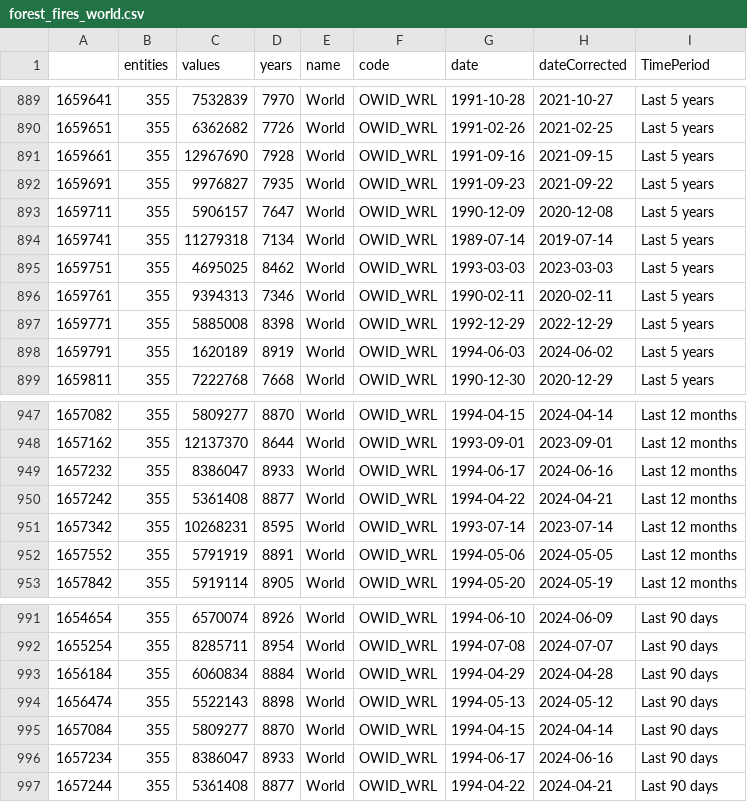
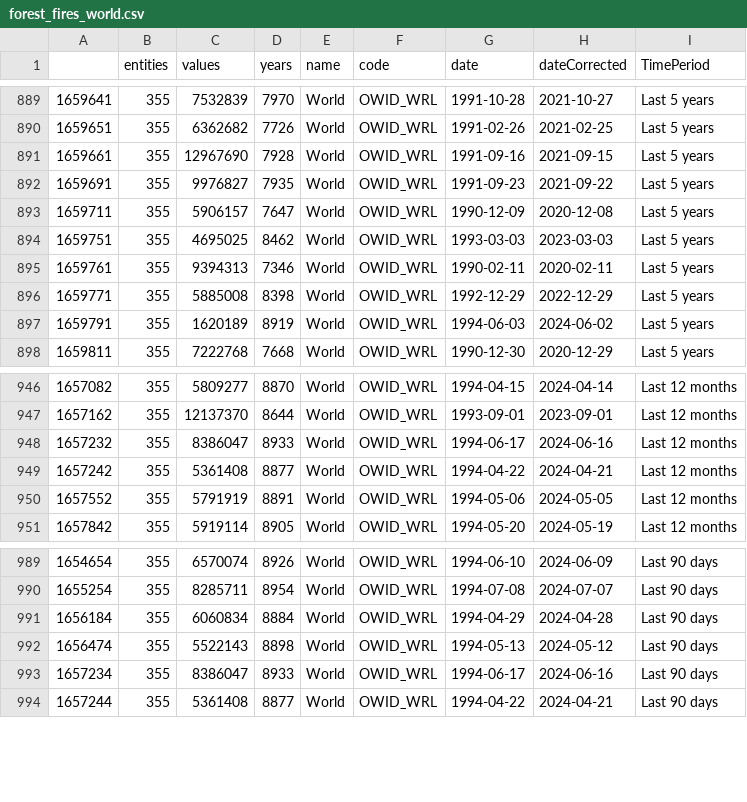
Before and after one commit to vfillis/automated-polling, a CSV file: data/forest_fires_world.csv, drawn as a sheet; only a part is shown, gaps mark what is left out.

```diff
--- a/data/forest_fires_world.csv
+++ b/data/forest_fires_world.csv
@@ -893,3 +893,2 @@
 "1659711",355,5906157,7647,"World","OWID_WRL",1990-12-09,2020-12-08,"Last 5 years"
-"1659741",355,11279318,7134,"World","OWID_WRL",1989-07-14,2019-07-14,"Last 5 years"
 "1659751",355,4695025,8462,"World","OWID_WRL",1993-03-03,2023-03-03,"Last 5 years"
@@ -950,3 +949,2 @@
 "1657242",355,5361408,8877,"World","OWID_WRL",1994-04-22,2024-04-21,"Last 12 months"
-"1657342",355,10268231,8595,"World","OWID_WRL",1993-07-14,2023-07-14,"Last 12 months"
 "1657552",355,5791919,8891,"World","OWID_WRL",1994-05-06,2024-05-05,"Last 12 months"
@@ -994,3 +992,2 @@
 "1656474",355,5522143,8898,"World","OWID_WRL",1994-05-13,2024-05-12,"Last 90 days"
-"1657084",355,5809277,8870,"World","OWID_WRL",1994-04-15,2024-04-14,"Last 90 days"
 "1657234",355,8386047,8933,"World","OWID_WRL",1994-06-17,2024-06-16,"Last 90 days"
```
Also changed, not shown: data/last3Y_polling.csv.
